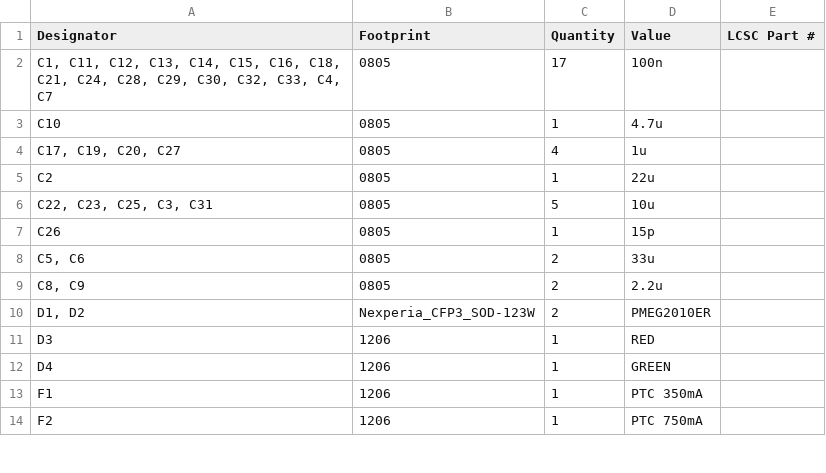
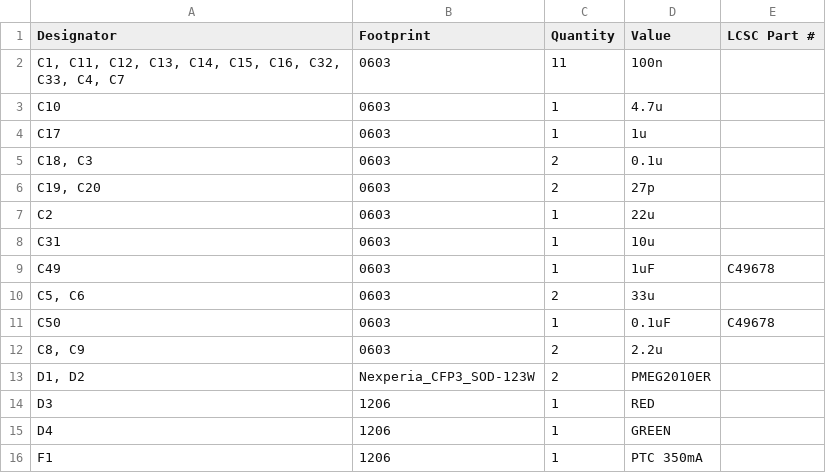
Before and after one commit to waterloo-rocketry/canhw, a CSV file: camera/production/bom.csv, drawn as a sheet; only a part is shown; the shorter side is filled out with more unchanged rows; the diff covers the shown part only.

```diff
--- a/camera/production/bom.csv
+++ b/camera/production/bom.csv
@@ -1,10 +1,13 @@
 Designator,Footprint,Quantity,Value,LCSC Part #
-"C1, C11, C12, C13, C14, C15, C16, C18, C21, C24, C28, C29, C30, C32, C33, C4, C7",0805,17,100n,
-C10,0805,1,4.7u,
-"C17, C19, C20, C27",0805,4,1u,
-C2,0805,1,22u,
-"C22, C23, C25, C3, C31",0805,5,10u,
-C26,0805,1,15p,
-"C5, C6",0805,2,33u,
-"C8, C9",0805,2,2.2u,
+"C1, C11, C12, C13, C14, C15, C16, C32, C33, C4, C7",0603,11,100n,
+C10,0603,1,4.7u,
+C17,0603,1,1u,
+"C18, C3",0603,2,0.1u,
+"C19, C20",0603,2,27p,
+C2,0603,1,22u,
+C31,0603,1,10u,
+C49,0603,1,1uF,C49678
+"C5, C6",0603,2,33u,
+C50,0603,1,0.1uF,C49678
+"C8, C9",0603,2,2.2u,
 "D1, D2",Nexperia_CFP3_SOD-123W,2,PMEG2010ER,
```
Also changed, not shown: 3 added rows, 8 removed rows and 8 edited cells elsewhere in this file, camera/production/designators.csv, camera/production/positions.csv, 6 other files.
